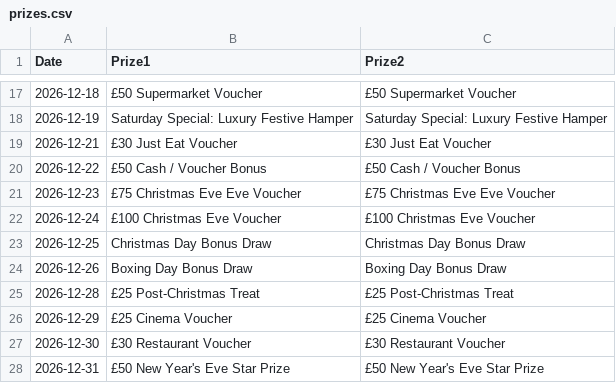
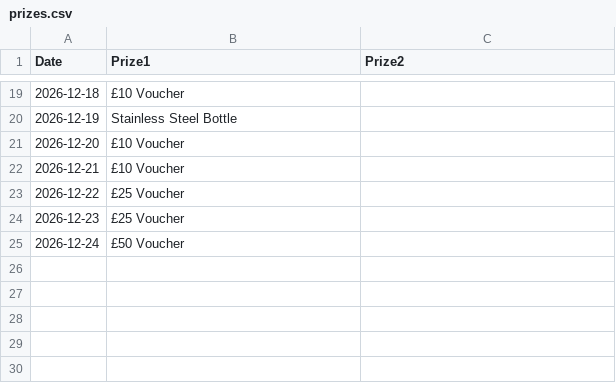
Before and after one commit to MStew8462/RMRaffle, a CSV file: prizes.csv, drawn as a sheet; only a part is shown, gaps mark what is left out; the diff covers the shown part only.

```diff
--- a/prizes.csv
+++ b/prizes.csv
@@ -17,12 +19,7 @@ Date,Prize1,Prize2
-2026-12-18,"£50 Supermarket Voucher","£50 Supermarket Voucher"
-2026-12-19,"Saturday Special: Luxury Festive Hamper","Saturday Special: Luxury Festive Hamper"
-2026-12-21,"£30 Just Eat Voucher","£30 Just Eat Voucher"
-2026-12-22,"£50 Cash / Voucher Bonus","£50 Cash / Voucher Bonus"
-2026-12-23,"£75 Christmas Eve Eve Voucher","£75 Christmas Eve Eve Voucher"
-2026-12-24,"£100 Christmas Eve Voucher","£100 Christmas Eve Voucher"
-2026-12-25,"Christmas Day Bonus Draw","Christmas Day Bonus Draw"
-2026-12-26,"Boxing Day Bonus Draw","Boxing Day Bonus Draw"
-2026-12-28,"£25 Post-Christmas Treat","£25 Post-Christmas Treat"
-2026-12-29,"£25 Cinema Voucher","£25 Cinema Voucher"
-2026-12-30,"£30 Restaurant Voucher","£30 Restaurant Voucher"
-2026-12-31,"£50 New Year's Eve Star Prize","£50 New Year's Eve Star Prize"
+2026-12-18,"£10 Voucher"
+2026-12-19,"Stainless Steel Bottle"
+2026-12-20,"£10 Voucher"
+2026-12-21,"£10 Voucher"
+2026-12-22,"£25 Voucher"
+2026-12-23,"£25 Voucher"
+2026-12-24,"£50 Voucher"
```
Also changed, not shown: 2 added rows and 30 edited cells elsewhere in this file.
